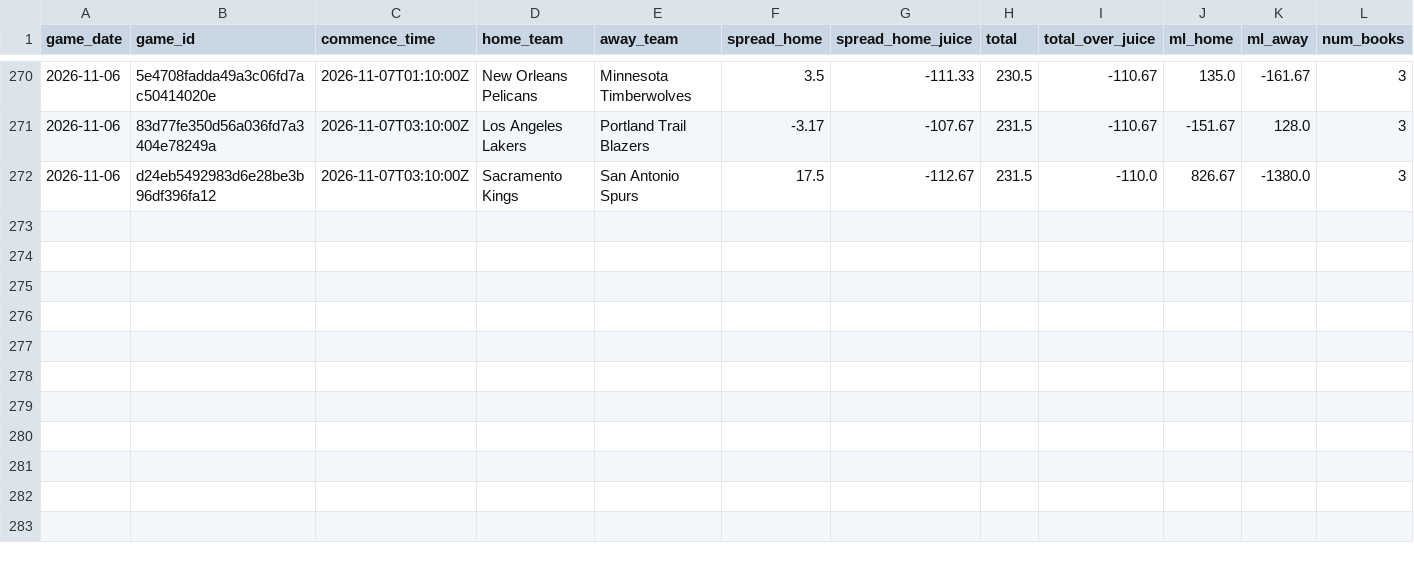
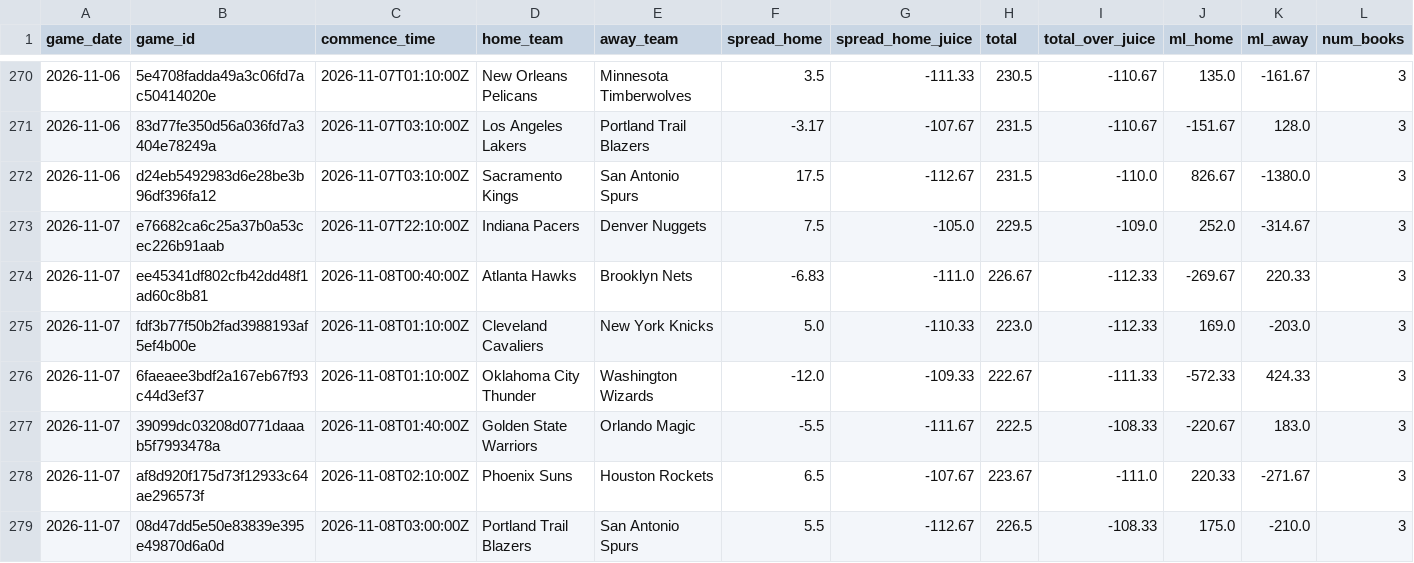
Before and after one commit to bigtyme2k3/Nba-model, a CSV file: data/raw/odds_historical.csv, drawn as a sheet; only a part is shown, gaps mark what is left out; rows hold the shown columns only; the diff names each change by its address in the sheet, - before the commit and + after, or states it on an @@ line.

```diff
--- a/data/raw/odds_historical.csv
+++ b/data/raw/odds_historical.csv
+row 273: 2026-11-07 | e76682ca6c25a37b0a53cec226b91aab | 2026-11-07T22:10:00Z | Indiana Pacers | Denver Nuggets | 7.5 | -105.0 | 229.5 | -109.0 | 252.0 | -314.67 | 3
+row 274: 2026-11-07 | ee45341df802cfb42dd48f1ad60c8b81 | 2026-11-08T00:40:00Z | Atlanta Hawks | Brooklyn Nets | -6.83 | -111.0 | 226.67 | -112.33 | -269.67 | 220.33 | 3
+row 275: 2026-11-07 | fdf3b77f50b2fad3988193af5ef4b00e | 2026-11-08T01:10:00Z | Cleveland Cavaliers | New York Knicks | 5.0 | -110.33 | 223.0 | -112.33 | 169.0 | -203.0 | 3
+row 276: 2026-11-07 | 6faeaee3bdf2a167eb67f93c44d3ef37 | 2026-11-08T01:10:00Z | Oklahoma City Thunder | Washington Wizards | -12.0 | -109.33 | 222.67 | -111.33 | -572.33 | 424.33 | 3
+row 277: 2026-11-07 | 39099dc03208d0771daaab5f7993478a | 2026-11-08T01:40:00Z | Golden State Warriors | Orlando Magic | -5.5 | -111.67 | 222.5 | -108.33 | -220.67 | 183.0 | 3
+row 278: 2026-11-07 | af8d920f175d73f12933c64ae296573f | 2026-11-08T02:10:00Z | Phoenix Suns | Houston Rockets | 6.5 | -107.67 | 223.67 | -111.0 | 220.33 | -271.67 | 3
+row 279: 2026-11-07 | 08d47dd5e50e83839e395e49870d6a0d | 2026-11-08T03:00:00Z | Portland Trail Blazers | San Antonio Spurs | 5.5 | -112.67 | 226.5 | -108.33 | 175.0 | -210.0 | 3
```
Also changed, not shown: data/raw/espn_current_games_2026.csv, data/raw/espn_current_team_box_2026.csv, 42 other files.
